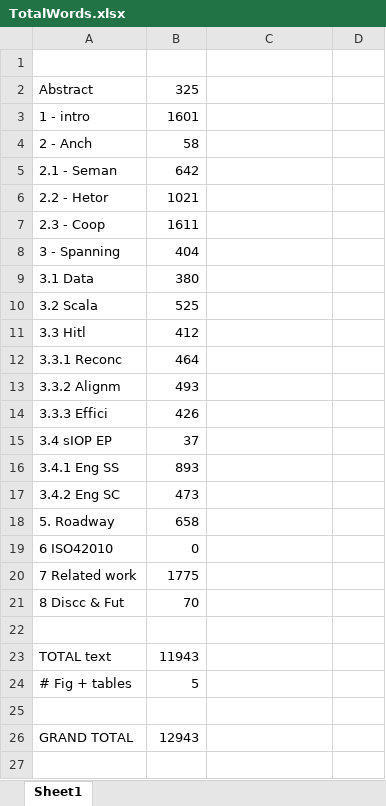
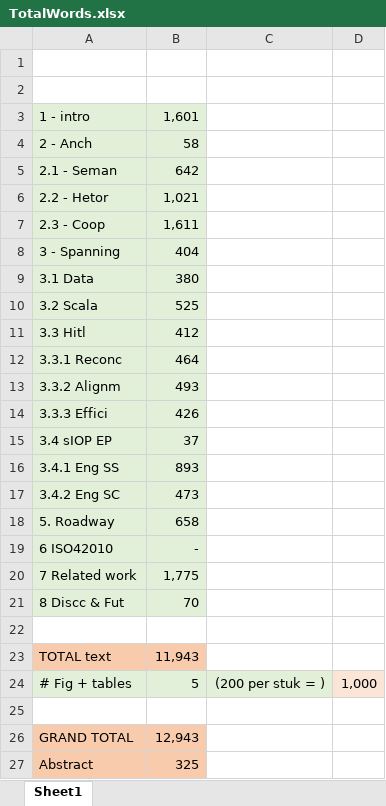
Before and after one commit to plbt5/paper2018_archSIOp, an Excel workbook: TotalWords.xlsx, sheet Sheet1, drawn as a sheet; values as stored, in another font and other column widths than the file's, no borders; the diff names each change by its address in the sheet, - before the commit and + after, or states it on an @@ line.

```diff
--- a/TotalWords.xlsx (sheet Sheet1)
+++ b/TotalWords.xlsx (sheet Sheet1)
-row 2: Abstract | 325
+row 2: (empty)
-A3:B21 fill: none
+A3:B21 fill: #E2F0D9
-B3: 1601
+B3: 1,601
-B6: 1021
+B6: 1,021
-B7: 1611
+B7: 1,611
-B19: 0
+B19: -
-B20: 1775
+B20: 1,775
-A23:B23 fill: none
+A23:B23 fill: #F8CBAD
-B23: 11943
+B23: 11,943
-A24:C24 fill: none
+A24:C24 fill: #E2F0D9
-C24: (empty)
+C24: (200 per stuk = )
-D24: (empty)
+D24: 1,000
-D24 fill: none
+D24 fill: #FBE5D6
-A26:B26 fill: none
+A26:B26 fill: #F8CBAD
-B26: 12943
+B26: 12,943
+row 27: Abstract | 325
```
Also changed, not shown: 7 other files.
